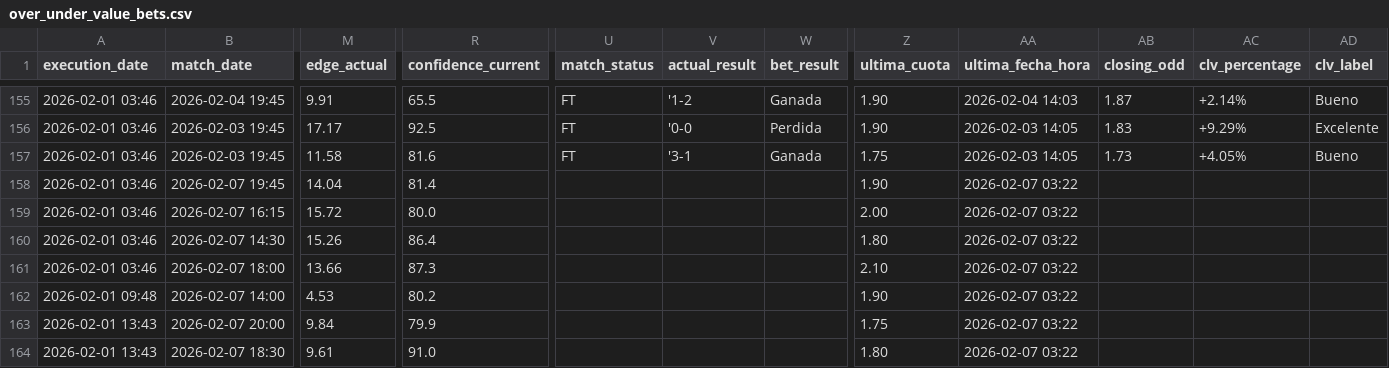
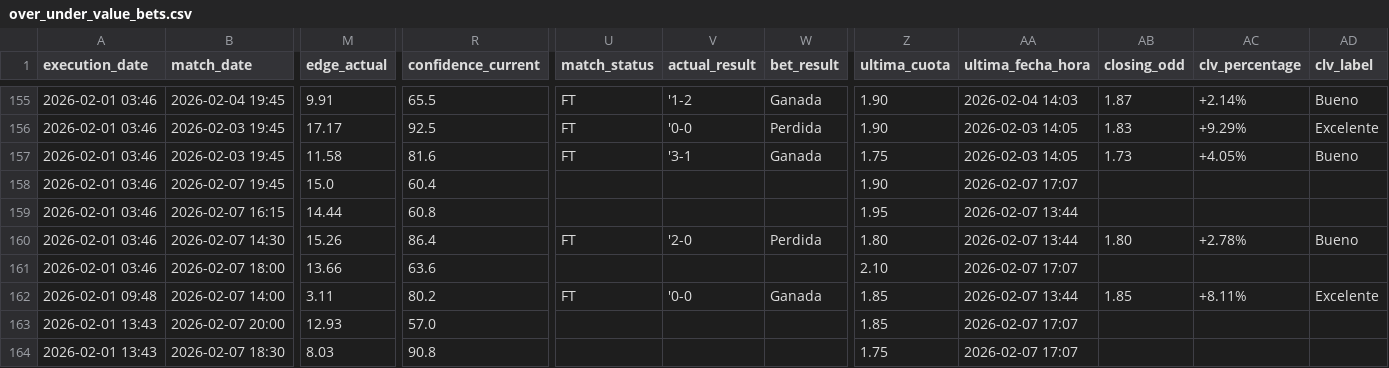
Before and after one commit to pedromanuelfdz-netizen/betting-dashboard, a CSV file: over_under_value_bets.csv, drawn as a sheet; only a part is shown, gaps mark what is left out; the diff covers the shown part only; the diff names each change by its address in the sheet, - before the commit and + after, or states it on an @@ line.

```diff
--- a/over_under_value_bets.csv
+++ b/over_under_value_bets.csv
-M158 (edge_actual): 14.04
+M158 (edge_actual): 15.0
-R158 (confidence_current): 81.4
+R158 (confidence_current): 60.4
-AA158 (ultima_fecha_hora): 2026-02-07 03:22
+AA158 (ultima_fecha_hora): 2026-02-07 17:07
-M159 (edge_actual): 15.72
+M159 (edge_actual): 14.44
-R159 (confidence_current): 80.0
+R159 (confidence_current): 60.8
-Z159 (ultima_cuota): 2.00
+Z159 (ultima_cuota): 1.95
-AA159:AA160 (ultima_fecha_hora): 2026-02-07 03:22
+AA159:AA160 (ultima_fecha_hora): 2026-02-07 13:44
-U160 (match_status): (empty)
+U160 (match_status): FT
-V160 (actual_result): (empty)
+V160 (actual_result): '2-0
-W160 (bet_result): (empty)
+W160 (bet_result): Perdida
-AB160 (closing_odd): (empty)
+AB160 (closing_odd): 1.80
-AC160 (clv_percentage): (empty)
+AC160 (clv_percentage): +2.78%
-AD160 (clv_label): (empty)
+AD160 (clv_label): Bueno
-R161 (confidence_current): 87.3
+R161 (confidence_current): 63.6
-AA161 (ultima_fecha_hora): 2026-02-07 03:22
+AA161 (ultima_fecha_hora): 2026-02-07 17:07
-M162 (edge_actual): 4.53
+M162 (edge_actual): 3.11
-U162 (match_status): (empty)
+U162 (match_status): FT
-V162 (actual_result): (empty)
+V162 (actual_result): '0-0
-W162 (bet_result): (empty)
+W162 (bet_result): Ganada
-Z162 (ultima_cuota): 1.90
+Z162 (ultima_cuota): 1.85
-AA162 (ultima_fecha_hora): 2026-02-07 03:22
+AA162 (ultima_fecha_hora): 2026-02-07 13:44
-AB162 (closing_odd): (empty)
+AB162 (closing_odd): 1.85
-AC162 (clv_percentage): (empty)
+AC162 (clv_percentage): +8.11%
-AD162 (clv_label): (empty)
+AD162 (clv_label): Excelente
-M163 (edge_actual): 9.84
+M163 (edge_actual): 12.93
-R163 (confidence_current): 79.9
+R163 (confidence_current): 57.0
-Z163 (ultima_cuota): 1.75
+Z163 (ultima_cuota): 1.85
-AA163:AA164 (ultima_fecha_hora): 2026-02-07 03:22
+AA163:AA164 (ultima_fecha_hora): 2026-02-07 17:07
-M164 (edge_actual): 9.61
+M164 (edge_actual): 8.03
-R164 (confidence_current): 91.0
+R164 (confidence_current): 90.8
-Z164 (ultima_cuota): 1.80
+Z164 (ultima_cuota): 1.75
```
Also changed, not shown: 79 edited cells elsewhere in this file, 1 other file.
